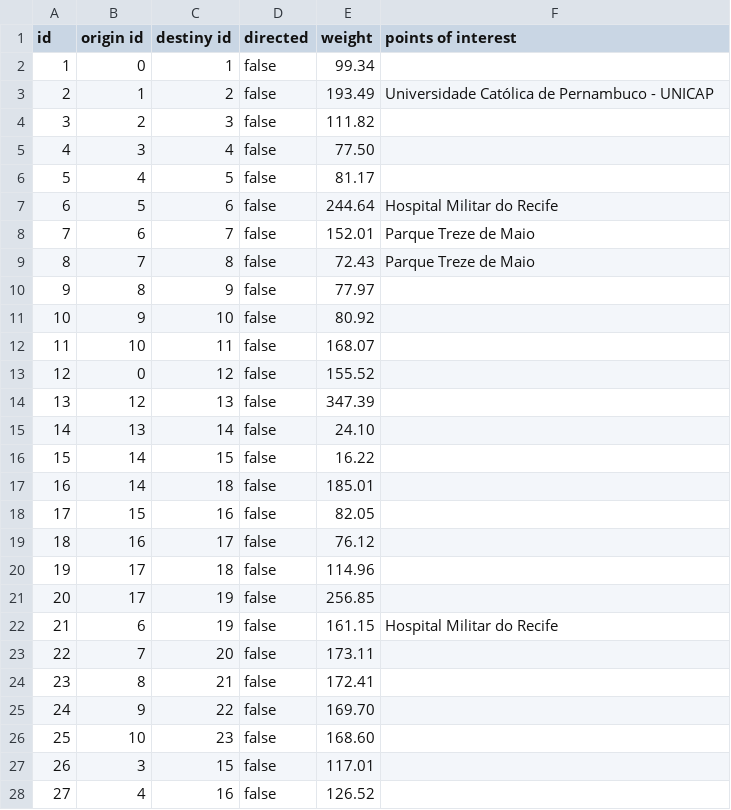
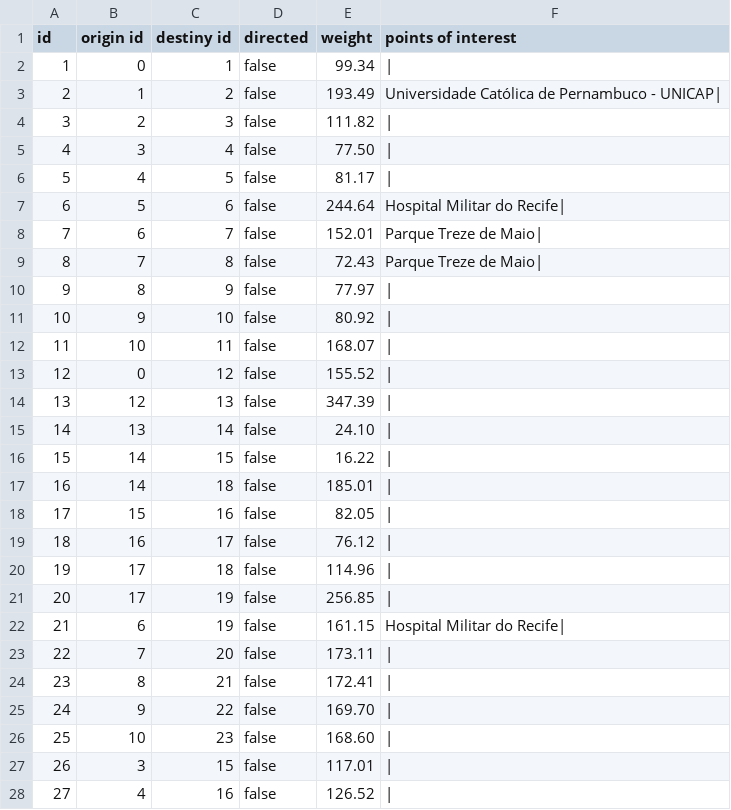
Before and after one commit to TaliaFlor/graph, a CSV file: src/main/resources/examples/shortest path/edges.csv, drawn as a sheet; only a part is shown; the diff covers the shown part only.

```diff
--- a/src/main/resources/examples/shortest path/edges.csv
+++ b/src/main/resources/examples/shortest path/edges.csv
@@ -1,28 +1,28 @@
 id,origin id,destiny id,directed,weight,points of interest
-1,0,1,false,99.34,
-2,1,2,false,193.49,Universidade Católica de Pernambuco - UNICAP
-3,2,3,false,111.82,
-4,3,4,false,77.50,
-5,4,5,false,81.17,
-6,5,6,false,244.64,Hospital Militar do Recife
-7,6,7,false,152.01,Parque Treze de Maio
-8,7,8,false,72.43,Parque Treze de Maio
-9,8,9,false,77.97,
-10,9,10,false,80.92,
-11,10,11,false,168.07,
-12,0,12,false,155.52,
-13,12,13,false,347.39,
-14,13,14,false,24.10,
-15,14,15,false,16.22,
-16,14,18,false,185.01,
-17,15,16,false,82.05,
-18,16,17,false,76.12,
-19,17,18,false,114.96,
-20,17,19,false,256.85,
-21,6,19,false,161.15,Hospital Militar do Recife
-22,7,20,false,173.11,
-23,8,21,false,172.41,
-24,9,22,false,169.70,
-25,10,23,false,168.60,
-26,3,15,false,117.01,
-27,4,16,false,126.52,
+1,0,1,false,99.34,|
+2,1,2,false,193.49,Universidade Católica de Pernambuco - UNICAP|
+3,2,3,false,111.82,|
+4,3,4,false,77.50,|
+5,4,5,false,81.17,|
+6,5,6,false,244.64,Hospital Militar do Recife|
+7,6,7,false,152.01,Parque Treze de Maio|
+8,7,8,false,72.43,Parque Treze de Maio|
+9,8,9,false,77.97,|
+10,9,10,false,80.92,|
+11,10,11,false,168.07,|
+12,0,12,false,155.52,|
+13,12,13,false,347.39,|
+14,13,14,false,24.10,|
+15,14,15,false,16.22,|
+16,14,18,false,185.01,|
+17,15,16,false,82.05,|
+18,16,17,false,76.12,|
+19,17,18,false,114.96,|
+20,17,19,false,256.85,|
+21,6,19,false,161.15,Hospital Militar do Recife|
+22,7,20,false,173.11,|
+23,8,21,false,172.41,|
+24,9,22,false,169.70,|
+25,10,23,false,168.60,|
+26,3,15,false,117.01,|
+27,4,16,false,126.52,|
```
Also changed, not shown: 61 edited cells elsewhere in this file, 9 other files.
